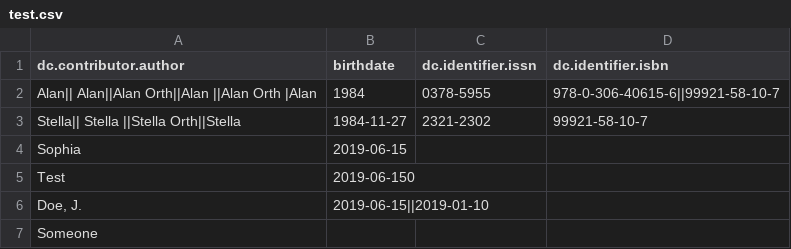
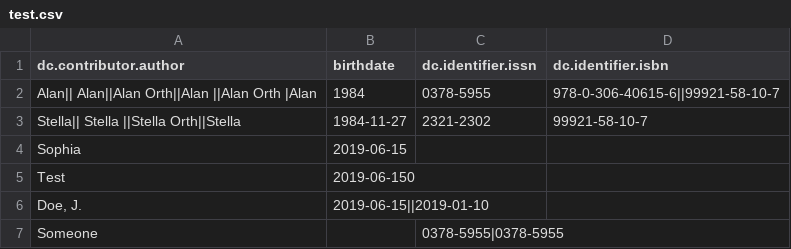
Before and after one commit to ilri/csv-metadata-quality, a CSV file: data/test.csv, drawn as a sheet.

Commit message:
Add "unsafe fixes" runtime option
In this case it fixes occurences of invalid multi-value separators.
DSpace uses "||" to separate multiple values in one field, but our
editors sometimes give us files with mistakes like "|". We can fix
these to be correct multi-value separators if we are sure that the
metadata is not actually using "|" for some legitimate purpose.

```diff
--- a/data/test.csv
+++ b/data/test.csv
@@ -6,2 +6,2 @@ Test,2019-06-150,,
 "Doe, J.",2019-06-15||2019-01-10,,
-Someone,,,
+Someone,,0378-5955|0378-5955,
```
Also changed, not shown: 3 other files.
